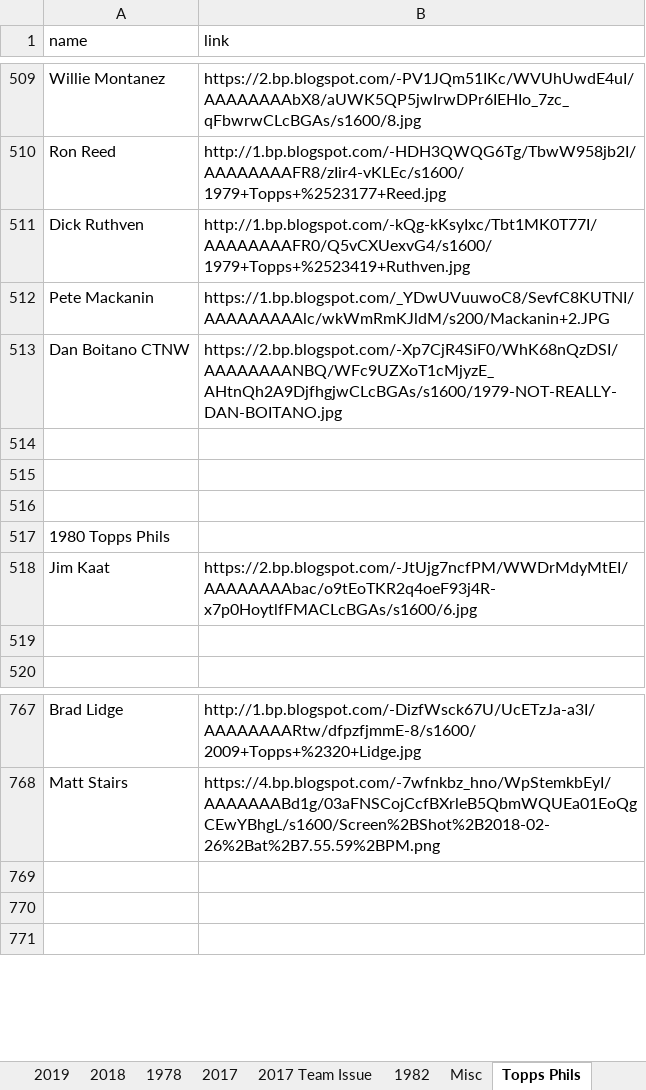
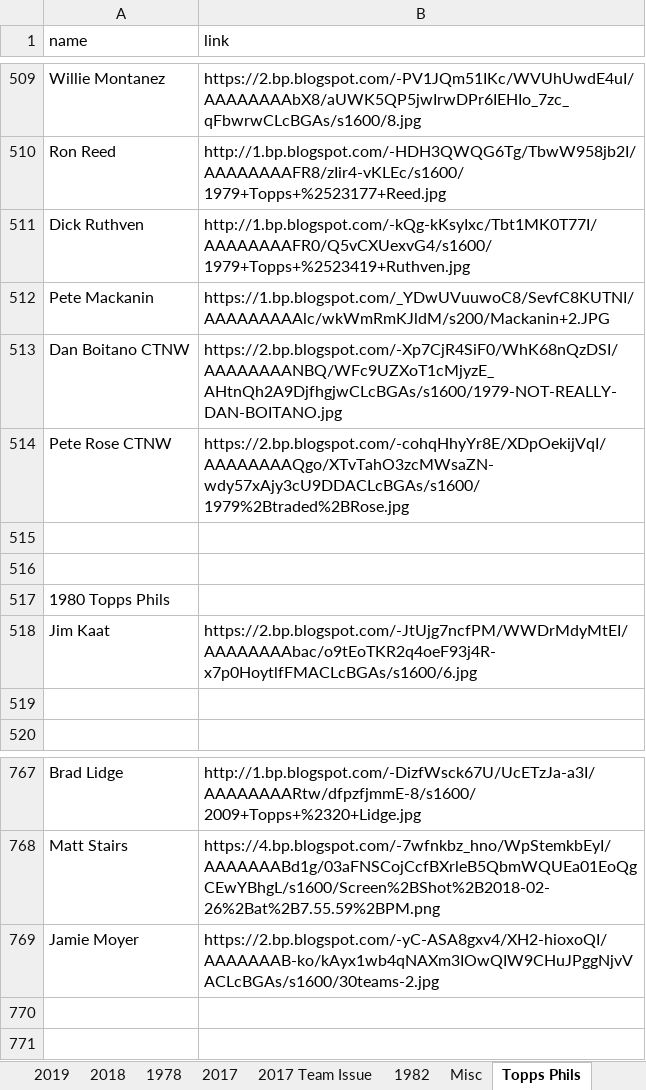
Before and after one commit to Wolfbane50/myApp, an Excel workbook: chachis.xlsx, sheet Topps Phils, drawn as a sheet; only a part is shown, gaps mark what is left out; values as stored, in another font and other column widths than the file's, no borders; the diff names each change by its address in the sheet, - before the commit and + after, or states it on an @@ line.

```diff
--- a/chachis.xlsx (sheet Topps Phils)
+++ b/chachis.xlsx (sheet Topps Phils)
-row 514: (empty)
+row 514: Pete Rose CTNW | https://2.bp.blogspot.com/-cohqHhyYr8E/XDpOekijVqI/AAAAAAAAQgo/XTvTahO3zcMWsaZN-wdy57xAjy3cU9DDACLcBGAs/s1600/1979%2Btraded%2BRose.jpg
-row 769: (empty)
+row 769: Jamie Moyer | https://2.bp.blogspot.com/-yC-ASA8gxv4/XH2-hioxoQI/AAAAAAAB-ko/kAyx1wb4qNAXm3IOwQIW9CHuJPggNjvVACLcBGAs/s1600/30teams-2.jpg
```
Also changed, not shown: sheet Misc, sheet 2019, 6 other files.
